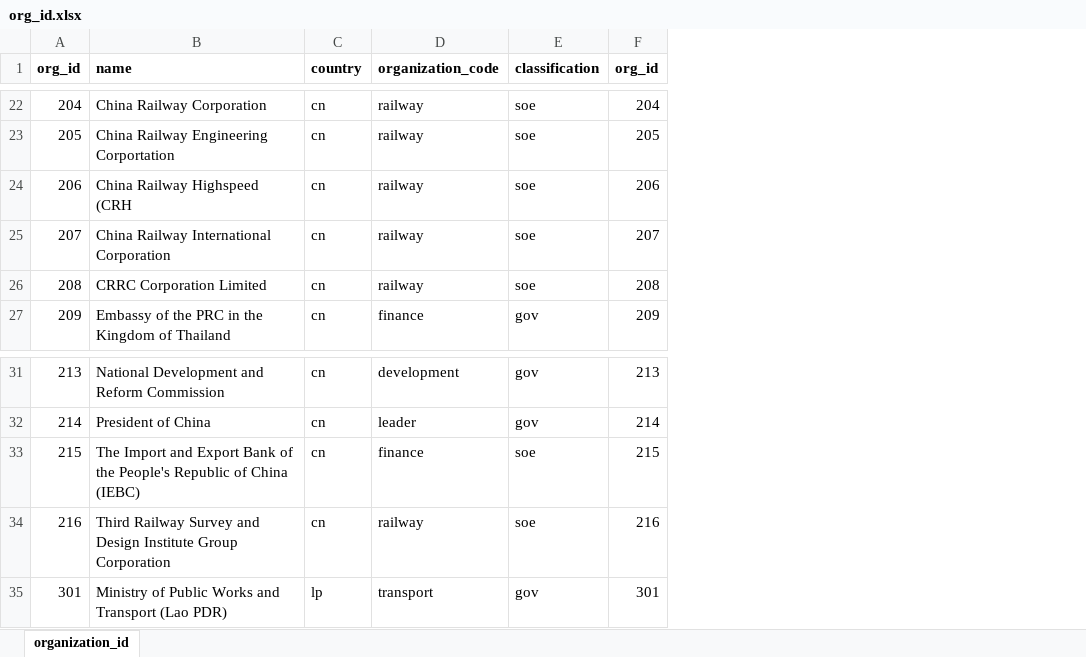
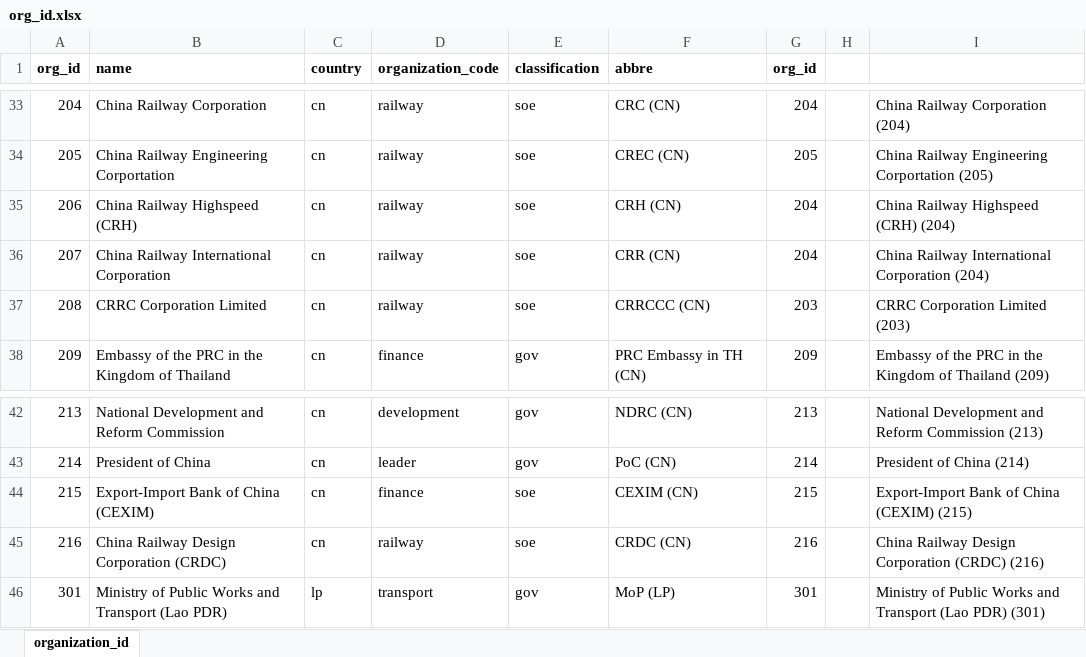
Before and after one commit to phumthep/th_bri_railway, an Excel workbook: data/org_id.xlsx, sheet organization_id, drawn as a sheet; only a part is shown, gaps mark what is left out; values as stored, in another font and other column widths than the file's, no borders; addresses are those after the commit; the diff covers the shown part only; the diff names each change by its address in the sheet, - before the commit and + after, or states it on an @@ line.

```diff
--- a/data/org_id.xlsx (sheet organization_id)
+++ b/data/org_id.xlsx (sheet organization_id)
+column F (abbre), rows 33-38: CRC (CN) | CREC (CN) | CRH (CN) | CRR (CN) | CRRCCC (CN) | PRC Embassy in TH (CN); rows 42-46: NDRC (CN) | PoC (CN) | CEXIM (CN) | CRDC (CN) | MoP (LP)
+column H, empty
+column I, rows 33-38: China Railway Corporation (204) | China Railway Engineering Corportation (205) | China Railway Highspeed (CRH) (204) | China Railway International Corporation (204) | CRRC Corporation Limited (203) | Embassy of the PRC in the Kingdom of Thailand (209); rows 42-46: National Development and Reform Commission (213) | President of China (214) | Export-Import Bank of China (CEXIM) (215) | China Railway Design Corporation (CRDC) (216) | Ministry of Public Works and Transport (Lao PDR) (301)
-B35 (name): China Railway Highspeed (CRH
+B35 (name): China Railway Highspeed (CRH)
-G35 (org_id): 206
+G35 (org_id): 204
-G36 (org_id): 207
+G36 (org_id): 204
-G37 (org_id): 208
+G37 (org_id): 203
-B44 (name): The Import and Export Bank of the People's Republic of China (IEBC)
+B44 (name): Export-Import Bank of China (CEXIM)
-B45 (name): Third Railway Survey and Design Institute Group Corporation
+B45 (name): China Railway Design Corporation (CRDC)
```
Also changed, not shown: 12 added rows, 1 removed row and 2 edited cells elsewhere in this sheet, data/issue_id.xlsx, data/meeting_info.xlsx, 14 other files.
